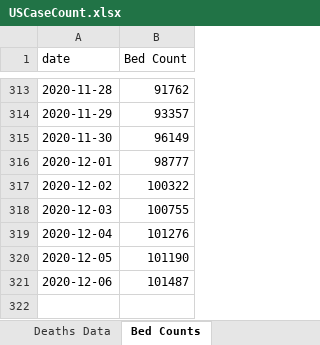
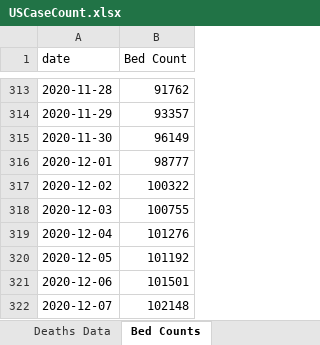
Before and after one commit to mhowe0422/mhowe0422.github.io, an Excel workbook: covid19/data/USCaseCount.xlsx, sheet Bed Counts, drawn as a sheet; only a part is shown, gaps mark what is left out; values as stored, in another font and other column widths than the file's, no borders; table styles not drawn; the diff names each change by its address in the sheet, - before the commit and + after, or states it on an @@ line.

```diff
--- a/covid19/data/USCaseCount.xlsx (sheet Bed Counts)
+++ b/covid19/data/USCaseCount.xlsx (sheet Bed Counts)
-B320 (Bed Count): 101190
+B320 (Bed Count): 101192
-B321 (Bed Count): 101487
+B321 (Bed Count): 101501
+row 322: 2020-12-07 | 102148
```
Also changed, not shown: sheet Cases Data, sheet County Counts, sheet Deaths Data, charts or pictures, covid19/data/CaseRatio.xlsx, covid19/data/CountyStateCaseDeathTrends.xlsx, 4 other files.
